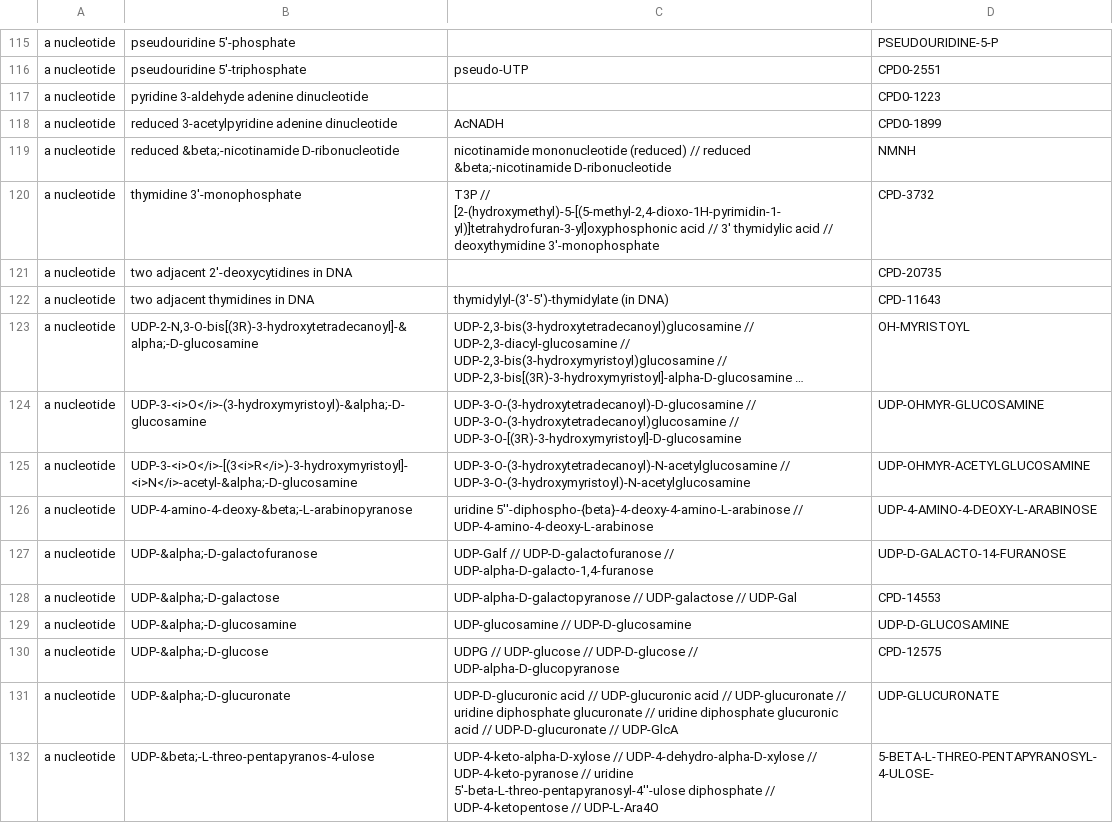
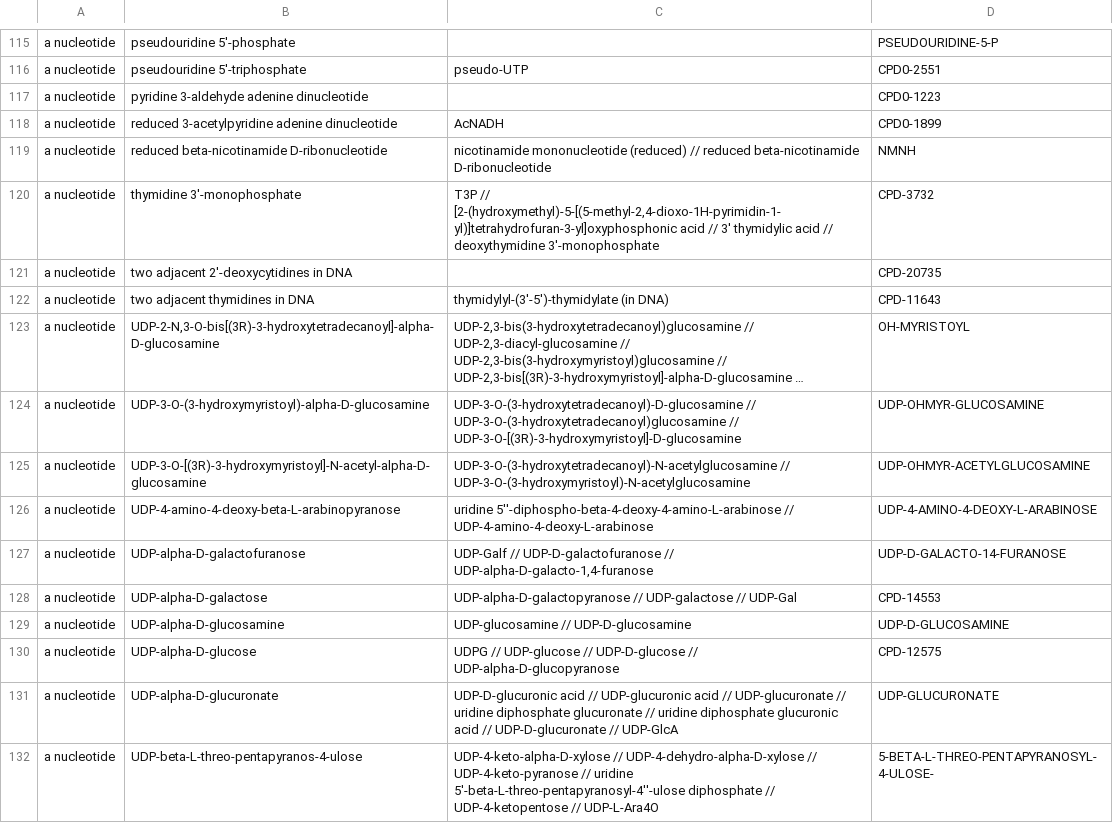
Before and after one commit to DaehwanKimLab/lcc, a TSV file: data/Group_a_nucleotide.tsv, drawn as a sheet; only a part is shown, gaps mark what is left out; long unchanged cells end in …; the diff covers the shown part only; the diff names each change by its address in the sheet, - before the commit and + after, or states it on an @@ line.

```diff
--- a/data/Group_a_nucleotide.tsv
+++ b/data/Group_a_nucleotide.tsv
-B119: reduced &beta;-nicotinamide D-ribonucleotide
+B119: reduced beta-nicotinamide D-ribonucleotide
-C119: …// reduced &beta;-nicotinamide D-ribonucleotide
+C119: …// reduced beta-nicotinamide D-ribonucleotide
-B123: UDP-2-N,3-O-bis[(3R)-3-hydroxytetradecanoyl]-&alpha;-D-glucosamine
+B123: UDP-2-N,3-O-bis[(3R)-3-hydroxytetradecanoyl]-alpha-D-glucosamine
-B124: UDP-3-<i>O</i>-(3-hydroxymyristoyl)-&alpha;-D-glucosamine
+B124: UDP-3-O-(3-hydroxymyristoyl)-alpha-D-glucosamine
-B125: UDP-3-<i>O</i>-[(3<i>R</i>)-3-hydroxymyristoyl]-<i>N</i>-acetyl-&alpha;-D-glucosamine
+B125: UDP-3-O-[(3R)-3-hydroxymyristoyl]-N-acetyl-alpha-D-glucosamine
-B126: UDP-4-amino-4-deoxy-&beta;-L-arabinopyranose
+B126: UDP-4-amino-4-deoxy-beta-L-arabinopyranose
-C126: uridine 5''-diphospho-{beta}-4-deoxy-4-amino-L-arabinose // UDP-4-amino-4-deoxy-L-arabinose
+C126: uridine 5''-diphospho-beta-4-deoxy-4-amino-L-arabinose // UDP-4-amino-4-deoxy-L-arabinose
-B127: UDP-&alpha;-D-galactofuranose
+B127: UDP-alpha-D-galactofuranose
-B128: UDP-&alpha;-D-galactose
+B128: UDP-alpha-D-galactose
-B129: UDP-&alpha;-D-glucosamine
+B129: UDP-alpha-D-glucosamine
-B130: UDP-&alpha;-D-glucose
+B130: UDP-alpha-D-glucose
-B131: UDP-&alpha;-D-glucuronate
+B131: UDP-alpha-D-glucuronate
-B132: UDP-&beta;-L-threo-pentapyranos-4-ulose
+B132: UDP-beta-L-threo-pentapyranos-4-ulose
```
Also changed, not shown: 43 edited cells elsewhere in this file, data/Group_a_nucleoside.tsv, data/Group_a_sugar.tsv, 8 other files.
